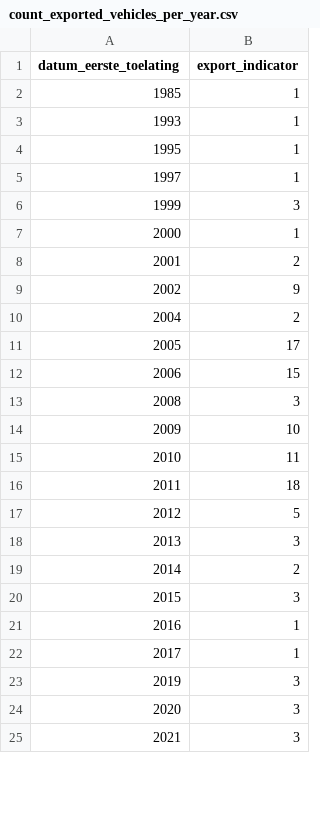
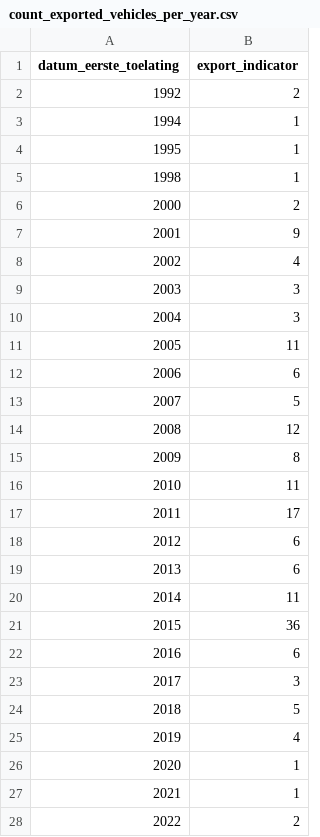
Before and after one commit to Jordivs1/Portfolio, a CSV file: Python/rdw_API/output/count_exported_vehicles_per_year.csv, drawn as a sheet; only a part is shown; the diff covers the shown part only.

```diff
--- a/Python/rdw_API/output/count_exported_vehicles_per_year.csv
+++ b/Python/rdw_API/output/count_exported_vehicles_per_year.csv
@@ -1,25 +1,28 @@
 datum_eerste_toelating,export_indicator
-1985,1
-1993,1
+1992,2
+1994,1
 1995,1
-1997,1
-1999,3
-2000,1
-2001,2
-2002,9
-2004,2
-2005,17
-2006,15
-2008,3
-2009,10
+1998,1
+2000,2
+2001,9
+2002,4
+2003,3
+2004,3
+2005,11
+2006,6
+2007,5
+2008,12
+2009,8
 2010,11
-2011,18
-2012,5
-2013,3
-2014,2
-2015,3
-2016,1
-2017,1
-2019,3
-2020,3
-2021,3
+2011,17
+2012,6
+2013,6
+2014,11
+2015,36
+2016,6
+2017,3
+2018,5
+2019,4
+2020,1
+2021,1
+2022,2
```
Also changed, not shown: 2 added rows and 2 edited cells elsewhere in this file, Python/rdw_API/output/avg_age_per_vehicle_type.csv, Python/rdw_API/output/count_new_admissions_per_year.csv, 1 other file.
